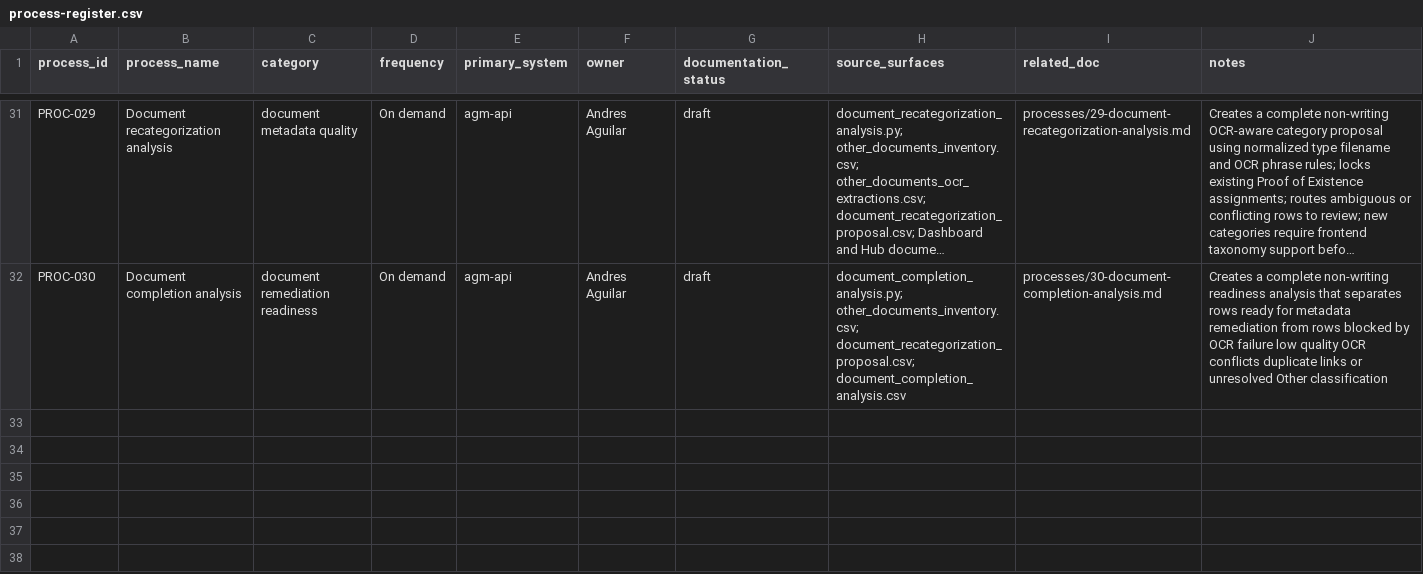
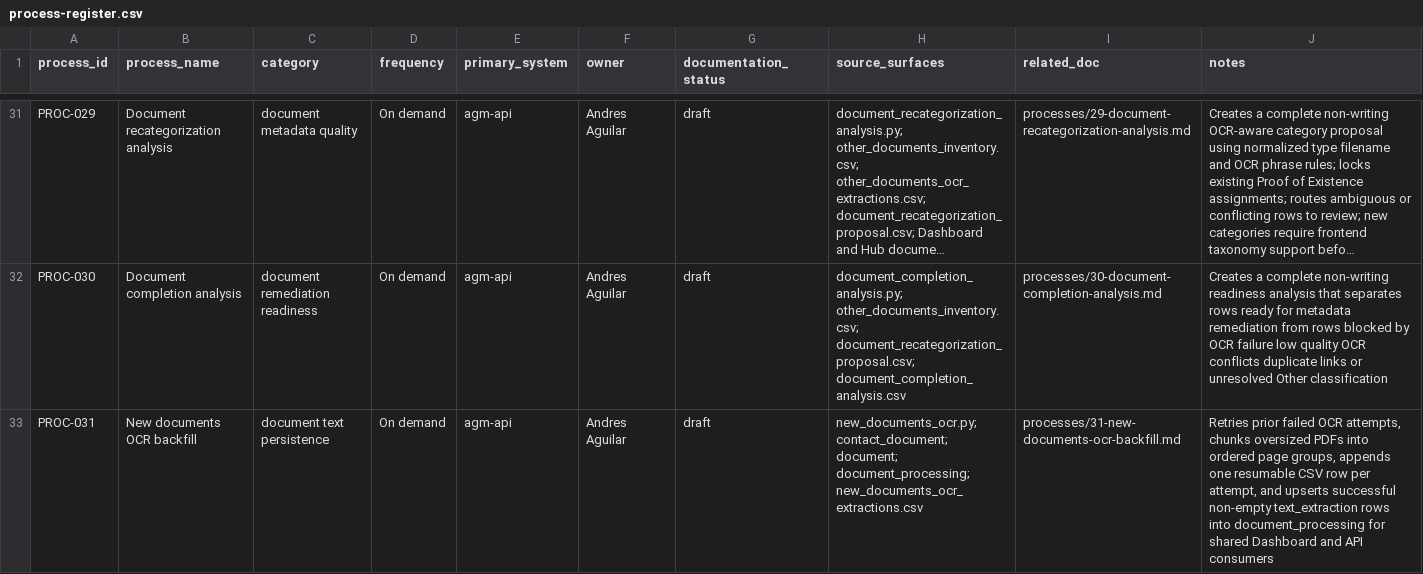
Before and after one commit to agmtrader/compliance, a CSV file: processes/process-register.csv, drawn as a sheet; only a part is shown, gaps mark what is left out; long unchanged cells end in …; the diff names each change by its address in the sheet, - before the commit and + after, or states it on an @@ line.

```diff
--- a/processes/process-register.csv
+++ b/processes/process-register.csv
+row 33: PROC-031 | New documents OCR backfill | document text persistence | On demand | agm-api | Andres Aguilar | draft | new_documents_ocr.py; contact_document; document; document_processing; new_documents_ocr_extractions.csv | processes/31-new-documents-ocr-backfill.md | Retries prior failed OCR attempts, chunks oversized PDFs into ordered page groups, appends one resumable CSV row per attempt, and upserts successful non-empty text_extraction rows into document_processing for shared Dashboard and API consumers
```
Also changed, not shown: ITGC/transaction-processing-register.csv, 3 other files.
